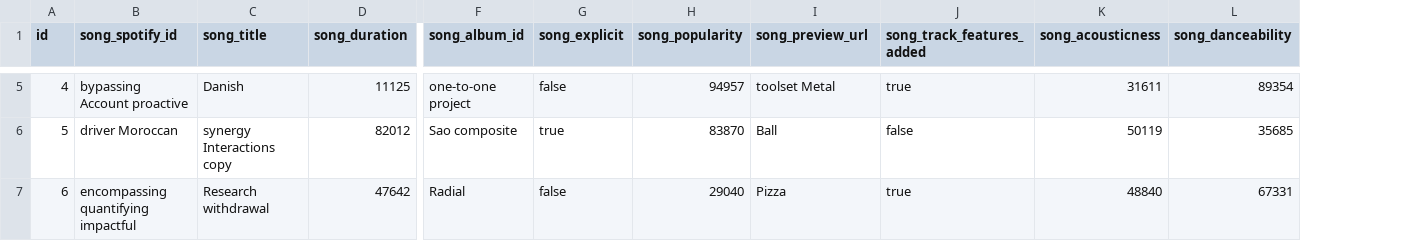
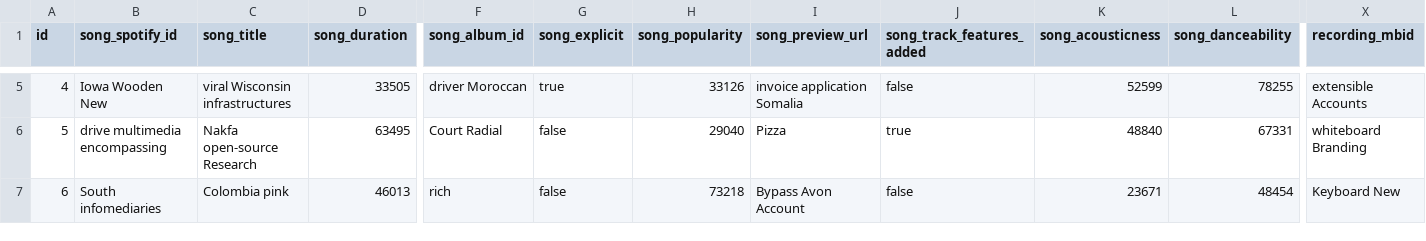
Before and after one commit to dcsp3/lowertones, a CSV file: src/main/resources/config/liquibase/fake-data/song_table.csv, drawn as a sheet; only a part is shown, gaps mark what is left out; removed rows and columns are numbered as before the commit, all else as after; rows hold the shown columns only; the diff covers the shown part only; the diff names each change by its address in the sheet, - before the commit and + after, or states it on an @@ line.

```diff
--- a/src/main/resources/config/liquibase/fake-data/song_table.csv
+++ b/src/main/resources/config/liquibase/fake-data/song_table.csv
+column X (recording_mbid), rows 5-6: extensible Accounts | whiteboard Branding
-B5 (song_spotify_id): bypassing Account proactive
+B5 (song_spotify_id): Iowa Wooden New
-C5 (song_title): Danish
+C5 (song_title): viral Wisconsin infrastructures
-D5 (song_duration): 11125
+D5 (song_duration): 33505
-F5 (song_album_id): one-to-one project
+F5 (song_album_id): driver Moroccan
-G5 (song_explicit): false
+G5 (song_explicit): true
-H5 (song_popularity): 94957
+H5 (song_popularity): 33126
-I5 (song_preview_url): toolset Metal
+I5 (song_preview_url): invoice application Somalia
-J5 (song_track_features_added): true
+J5 (song_track_features_added): false
-K5 (song_acousticness): 31611
+K5 (song_acousticness): 52599
-L5 (song_danceability): 89354
+L5 (song_danceability): 78255
-row 6: 5 | driver Moroccan | synergy Interactions copy | 82012 | Sao composite | true | 83870 | Ball | false | 50119 | 35685
-A6 (id): 6
+A6 (id): 5
-B6 (song_spotify_id): encompassing quantifying impactful
+B6 (song_spotify_id): drive multimedia encompassing
-C6 (song_title): Research withdrawal
+C6 (song_title): Nakfa open-source Research
-D6 (song_duration): 47642
+D6 (song_duration): 63495
-F6 (song_album_id): Radial
+F6 (song_album_id): Court Radial
+row 7: 6 | South infomediaries | Colombia pink | 46013 | rich | false | 73218 | Bypass Avon Account | false | 23671 | 48454 | Keyboard New
```
Also changed, not shown: 122 edited cells elsewhere in this file, src/main/resources/config/liquibase/fake-data/artists_tableOLD.csv, 28 other files.
